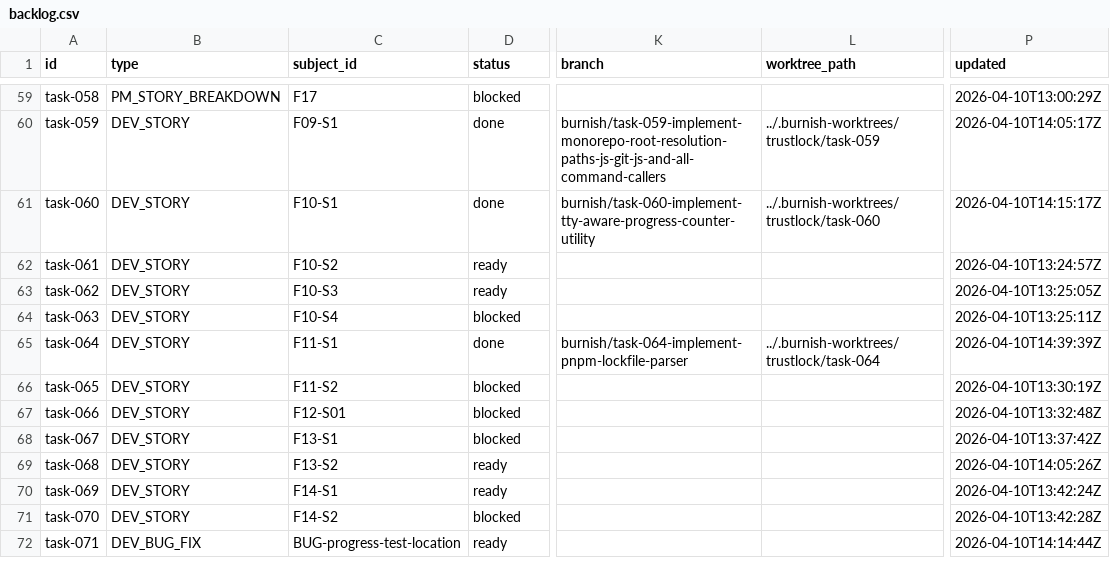
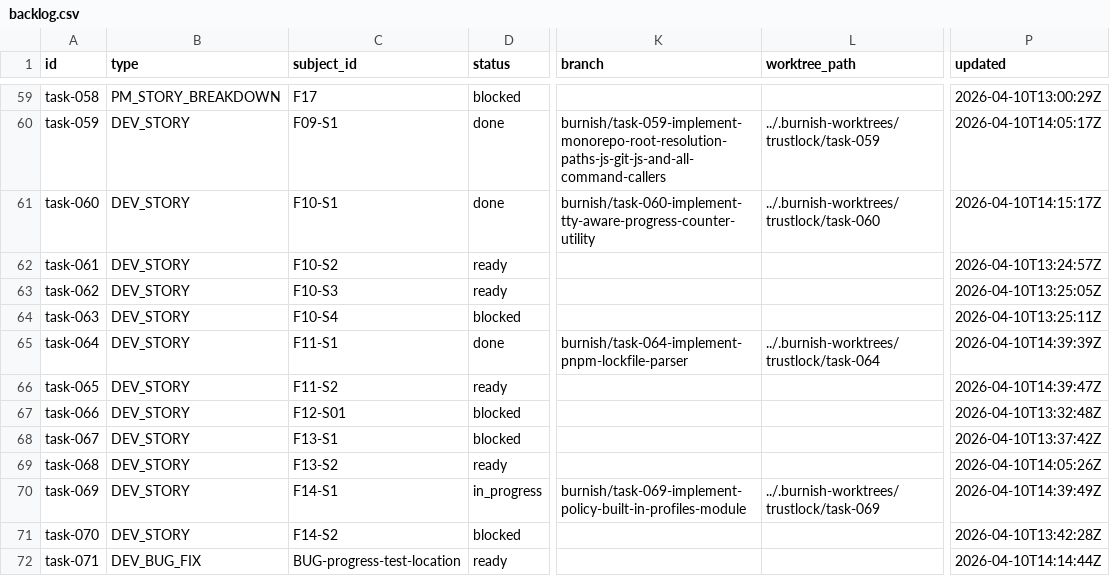
Before and after one commit to tayyabt/trustlock, a CSV file: tasks/backlog.csv, drawn as a sheet; only a part is shown, gaps mark what is left out; the diff names each change by its address in the sheet, - before the commit and + after, or states it on an @@ line.

Commit message:
task-069: record control-plane updates

```diff
--- a/tasks/backlog.csv
+++ b/tasks/backlog.csv
-D66 (status): blocked
+D66 (status): ready
-P66 (updated): 2026-04-10T13:30:19Z
+P66 (updated): 2026-04-10T14:39:47Z
-D70 (status): ready
+D70 (status): in_progress
-K70 (branch): (empty)
+K70 (branch): burnish/task-069-implement-policy-built-in-profiles-module
-L70 (worktree_path): (empty)
+L70 (worktree_path): ../.burnish-worktrees/trustlock/task-069
-P70 (updated): 2026-04-10T13:42:24Z
+P70 (updated): 2026-04-10T14:39:49Z
```
Also changed, not shown: 1 other file.
